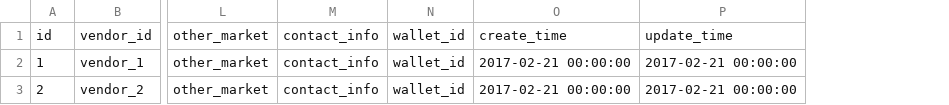
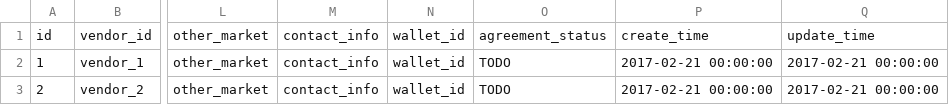
Before and after one commit to tzp3832076/cloudmarket-iac, a CSV file: mkt-iac-common-test/src/main/resources/com/baidu/bce/mkt/dataset/mkt_vendor_info.csv, drawn as a sheet; only a part is shown, gaps mark what is left out; the diff names each change by its address in the sheet, - before the commit and + after, or states it on an @@ line.

```diff
--- a/mkt-iac-common-test/src/main/resources/com/baidu/bce/mkt/dataset/mkt_vendor_info.csv
+++ b/mkt-iac-common-test/src/main/resources/com/baidu/bce/mkt/dataset/mkt_vendor_info.csv
+column O, rows 1-3: agreement_status | TODO | TODO
```
Also changed, not shown: 1 other file.
